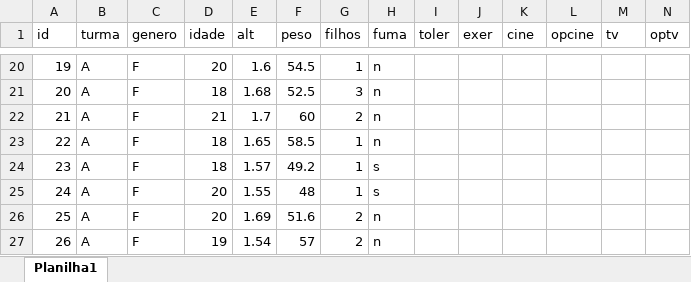
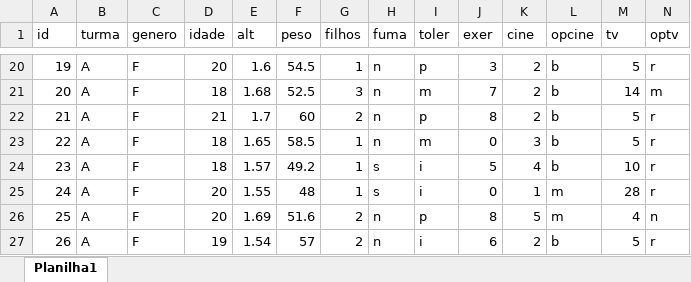
Before and after one commit to sabinorsp/nocoes_de_probabilidade_e_estatistica, an Excel workbook: dados/questionario_estudantil.xlsx, sheet Planilha1, drawn as a sheet; only a part is shown, gaps mark what is left out; values as stored, in another font and other column widths than the file's, no borders; the diff covers the shown part only; the diff names each change by its address in the sheet, - before the commit and + after, or states it on an @@ line.

```diff
--- a/dados/questionario_estudantil.xlsx (sheet Planilha1)
+++ b/dados/questionario_estudantil.xlsx (sheet Planilha1)
-I20 (toler): (empty)
+I20 (toler): p
-J20 (exer): (empty)
+J20 (exer): 3
-K20:K22 (cine): (empty)
+K20:K22 (cine): 2
-L20:L24 (opcine): (empty)
+L20:L24 (opcine): b
-M20 (tv): (empty)
+M20 (tv): 5
-N20 (optv): (empty)
+N20 (optv): r
-I21 (toler): (empty)
+I21 (toler): m
-J21 (exer): (empty)
+J21 (exer): 7
-M21 (tv): (empty)
+M21 (tv): 14
-N21 (optv): (empty)
+N21 (optv): m
-I22 (toler): (empty)
+I22 (toler): p
-J22 (exer): (empty)
+J22 (exer): 8
-M22:M23 (tv): (empty)
+M22:M23 (tv): 5
-N22:N25 (optv): (empty)
+N22:N25 (optv): r
-I23 (toler): (empty)
+I23 (toler): m
-J23 (exer): (empty)
+J23 (exer): 0
-K23 (cine): (empty)
+K23 (cine): 3
-I24:I25 (toler): (empty)
+I24:I25 (toler): i
-J24 (exer): (empty)
+J24 (exer): 5
-K24 (cine): (empty)
+K24 (cine): 4
-M24 (tv): (empty)
+M24 (tv): 10
-J25 (exer): (empty)
+J25 (exer): 0
-K25 (cine): (empty)
+K25 (cine): 1
-L25:L26 (opcine): (empty)
+L25:L26 (opcine): m
-M25 (tv): (empty)
+M25 (tv): 28
-I26 (toler): (empty)
+I26 (toler): p
-J26 (exer): (empty)
+J26 (exer): 8
-K26 (cine): (empty)
+K26 (cine): 5
-M26 (tv): (empty)
+M26 (tv): 4
-N26 (optv): (empty)
+N26 (optv): n
-I27 (toler): (empty)
+I27 (toler): i
-J27 (exer): (empty)
+J27 (exer): 6
-K27 (cine): (empty)
+K27 (cine): 2
-L27 (opcine): (empty)
+L27 (opcine): b
-M27 (tv): (empty)
+M27 (tv): 5
-N27 (optv): (empty)
+N27 (optv): r
```
Also changed, not shown: 252 edited cells elsewhere in this sheet, 3 other files.
